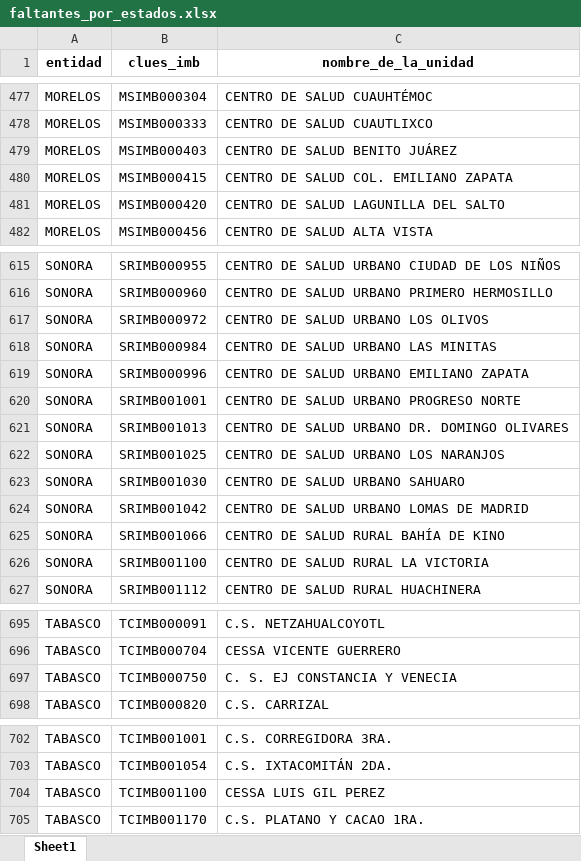
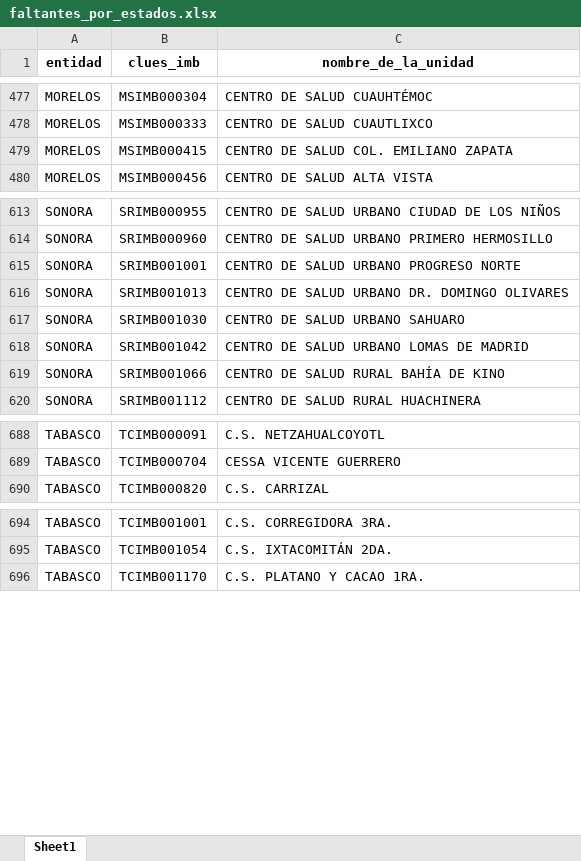
Before and after one commit to servicios-imss-b/informe--de-ang, an Excel workbook: faltantes_por_estados.xlsx, sheet Sheet1, drawn as a sheet; only a part is shown, gaps mark what is left out; values as stored, in another font and other column widths than the file's, no borders; the diff names each change by its address in the sheet, - before the commit and + after, or states it on an @@ line.

```diff
--- a/faltantes_por_estados.xlsx (sheet Sheet1)
+++ b/faltantes_por_estados.xlsx (sheet Sheet1)
-row 479: MORELOS | MSIMB000403 | CENTRO DE SALUD BENITO JUÁREZ
-row 481: MORELOS | MSIMB000420 | CENTRO DE SALUD LAGUNILLA DEL SALTO
-row 617: SONORA | SRIMB000972 | CENTRO DE SALUD URBANO LOS OLIVOS
-row 618: SONORA | SRIMB000984 | CENTRO DE SALUD URBANO LAS MINITAS
-row 619: SONORA | SRIMB000996 | CENTRO DE SALUD URBANO EMILIANO ZAPATA
-row 622: SONORA | SRIMB001025 | CENTRO DE SALUD URBANO LOS NARANJOS
-row 626: SONORA | SRIMB001100 | CENTRO DE SALUD RURAL LA VICTORIA
-row 697: TABASCO | TCIMB000750 | C. S. EJ CONSTANCIA Y VENECIA
-row 704: TABASCO | TCIMB001100 | CESSA LUIS GIL PEREZ
```
Also changed, not shown: tabla_avance.xlsx, tabla_entidades.xlsx, 4 other files.
